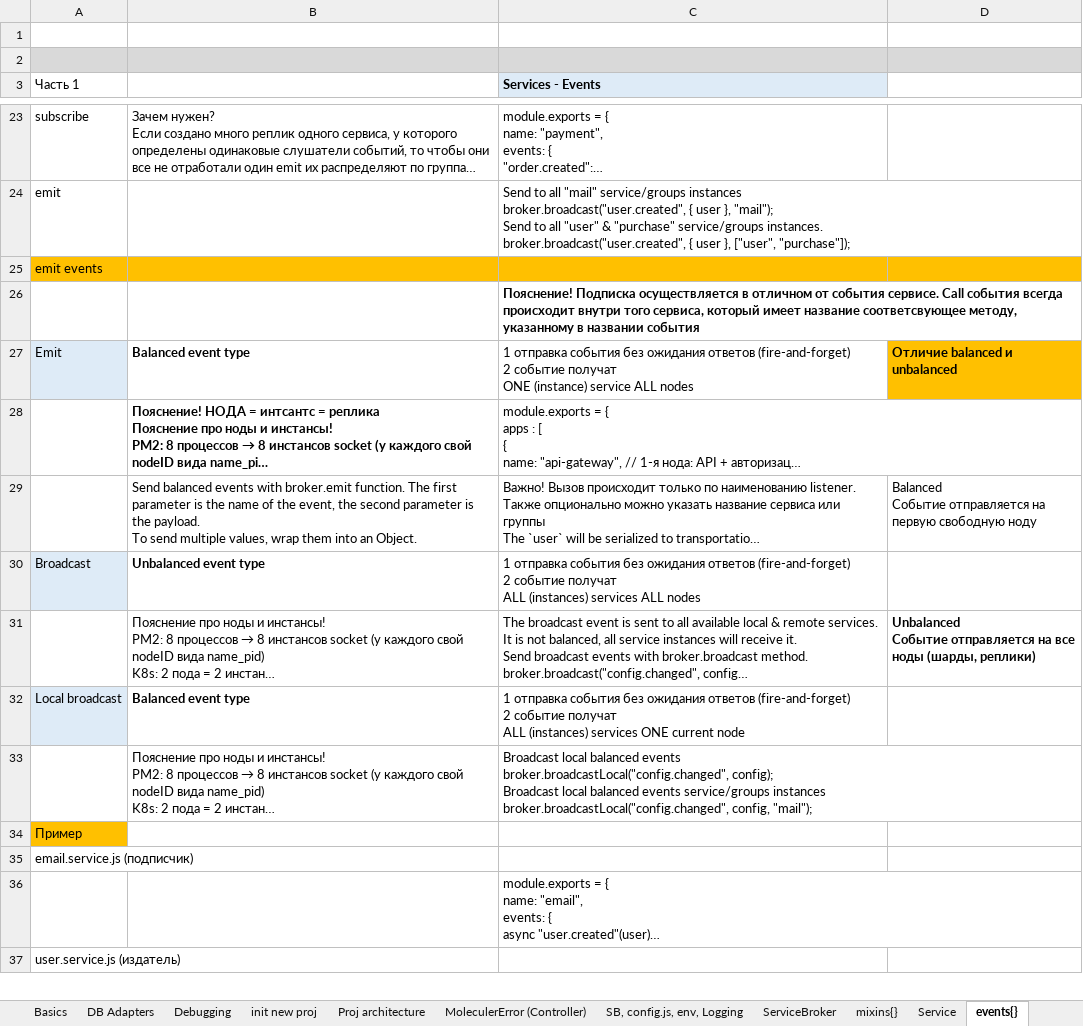
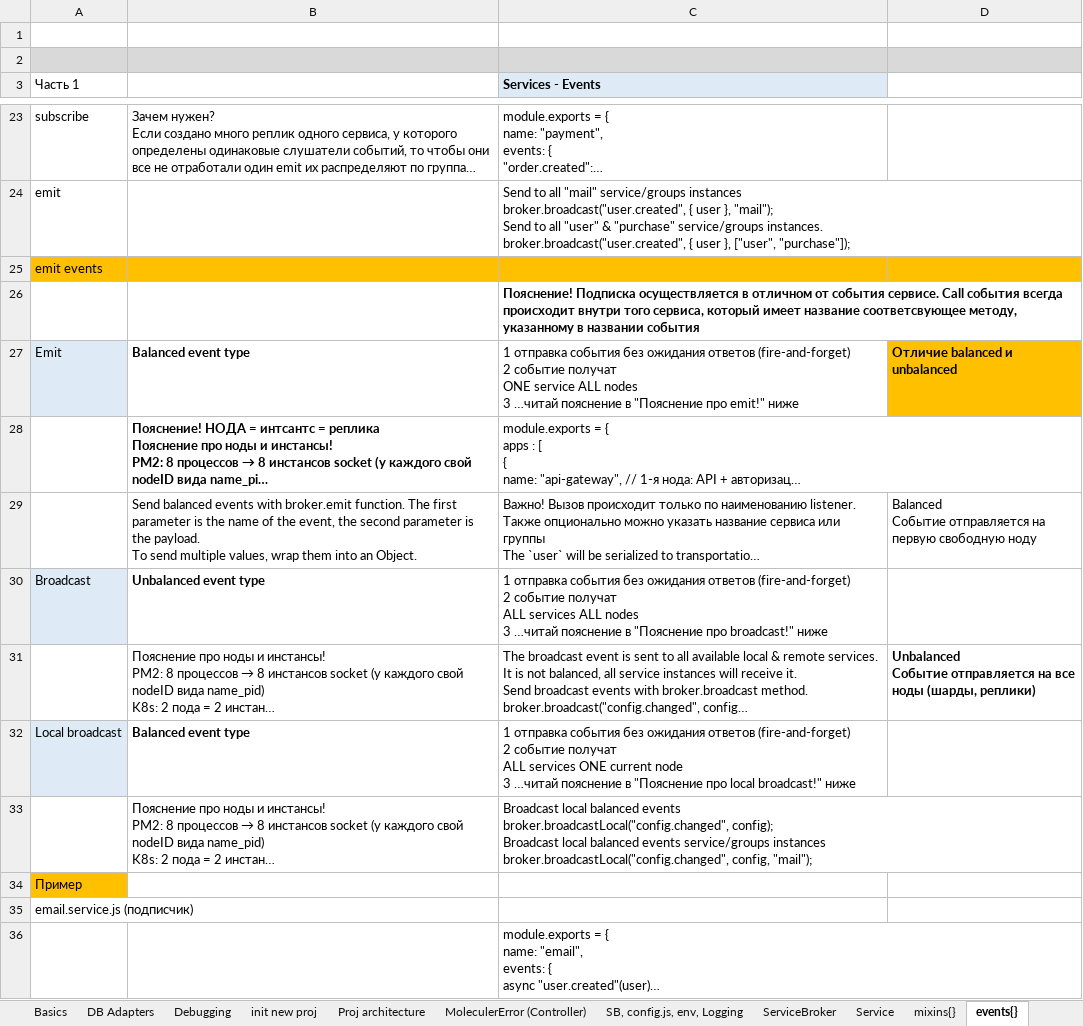
Before and after one commit to AlexServGE/GB_Developer_Workbook, an Excel workbook: 4 четверть_10_JavaScript_MoleculerJS.xlsx, sheet events{}, drawn as a sheet; only a part is shown, gaps mark what is left out; the shorter side is filled out with more unchanged rows; long unchanged cells end in …; values as stored, in another font and other column widths than the file's, no borders; charts and pictures not drawn; ↵ is a line break in a cell; the diff names each change by its address in the sheet, - before the commit and + after, or states it on an @@ line.

```diff
--- a/4 четверть_10_JavaScript_MoleculerJS.xlsx (sheet events{})
+++ b/4 четверть_10_JavaScript_MoleculerJS.xlsx (sheet events{})
@@ sheet tab order changed: Basics | DB Adapters | Debugging | init new proj | Proj architecture | MoleculerError (Controller) | SB, config.js, env, Logging | ServiceBroker | Service | mixins{} | events{} @@
-C27 (Services - Events): …получат ↵ ONE (instance) service ALL nodes
+C27 (Services - Events): …получат ↵ ONE service ALL nodes ↵ 3 …читай пояснение в "Пояснение про emit!" ниже
-C30 (Services - Events): …получат ↵ ALL (instances) services ALL nodes
+C30 (Services - Events): …получат ↵ ALL services ALL nodes ↵ 3 …читай пояснение в "Пояснение про broadcast!" ниже
-C32 (Services - Events): …получат ↵ ALL (instances) services ONE current node
+C32 (Services - Events): …получат ↵ ALL services ONE current node ↵ 3 …читай пояснение в "Пояснение про local broadcast!" ниже
```
Also changed, not shown: sheet Service, sheet Debugging, 4 четверть_26_Cursor.xlsx, 4 четверть_9_JavaScript_Vue 3 Composition API.xlsx, 1 other file.
